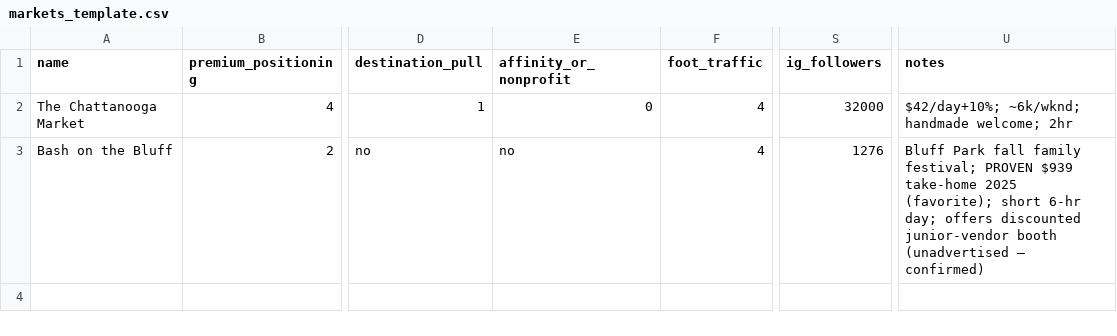
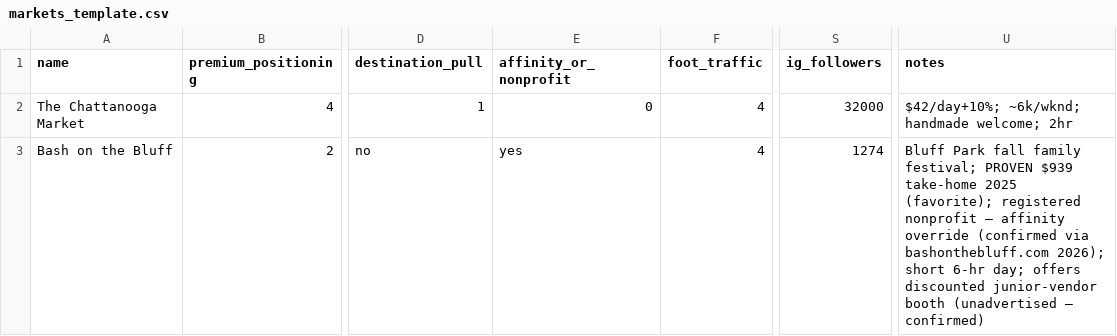
Before and after one commit to don-petry/don-petry, a CSV file: skills/market-manager/assets/markets_template.csv, drawn as a sheet; only a part is shown, gaps mark what is left out; the diff names each change by its address in the sheet, - before the commit and + after, or states it on an @@ line.

```diff
--- a/skills/market-manager/assets/markets_template.csv
+++ b/skills/market-manager/assets/markets_template.csv
-E3 (affinity_or_nonprofit): no
+E3 (affinity_or_nonprofit): yes
-S3 (ig_followers): 1276
+S3 (ig_followers): 1274
-U3 (notes): …2025 (favorite); short 6-hr…
+U3 (notes): …2025 (favorite); registered nonprofit — affinity override (confirmed via bashonthebluff.com 2026); short 6-hr…
```
Also changed, not shown: 1 other file.
